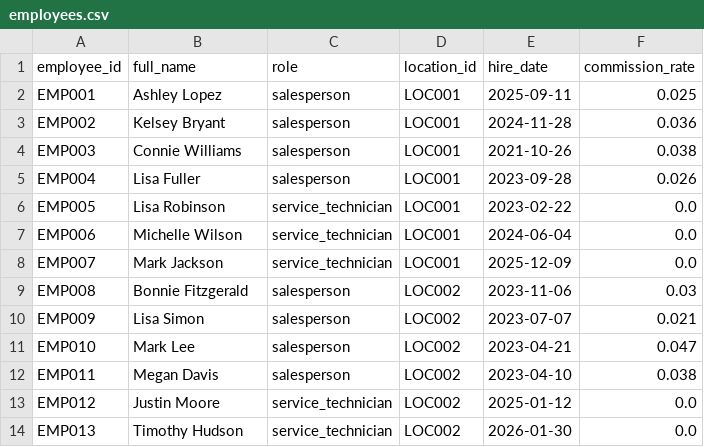
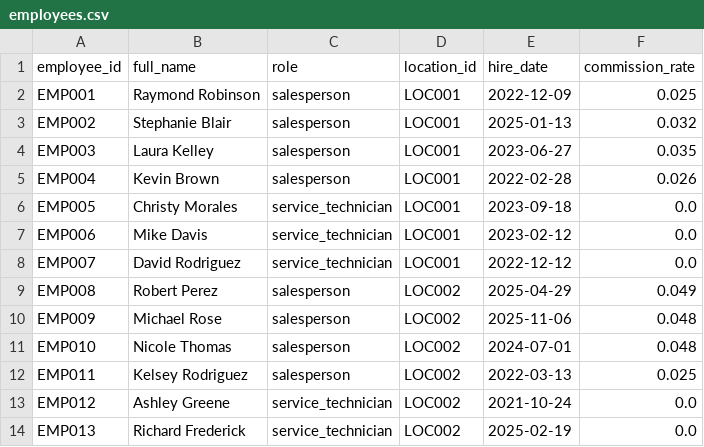
Before and after one commit to kpk111298/kommineni-automotive-pipeline, a CSV file: data/raw/employees.csv, drawn as a sheet; only a part is shown; the diff covers the shown part only.

```diff
--- a/data/raw/employees.csv
+++ b/data/raw/employees.csv
@@ -1,14 +1,14 @@
 employee_id,full_name,role,location_id,hire_date,commission_rate
-EMP001,Ashley Lopez,salesperson,LOC001,2025-09-11,0.025
-EMP002,Kelsey Bryant,salesperson,LOC001,2024-11-28,0.036
-EMP003,Connie Williams,salesperson,LOC001,2021-10-26,0.038
-EMP004,Lisa Fuller,salesperson,LOC001,2023-09-28,0.026
-EMP005,Lisa Robinson,service_technician,LOC001,2023-02-22,0.0
-EMP006,Michelle Wilson,service_technician,LOC001,2024-06-04,0.0
-EMP007,Mark Jackson,service_technician,LOC001,2025-12-09,0.0
-EMP008,Bonnie Fitzgerald,salesperson,LOC002,2023-11-06,0.03
-EMP009,Lisa Simon,salesperson,LOC002,2023-07-07,0.021
-EMP010,Mark Lee,salesperson,LOC002,2023-04-21,0.047
-EMP011,Megan Davis,salesperson,LOC002,2023-04-10,0.038
-EMP012,Justin Moore,service_technician,LOC002,2025-01-12,0.0
-EMP013,Timothy Hudson,service_technician,LOC002,2026-01-30,0.0
+EMP001,Raymond Robinson,salesperson,LOC001,2022-12-09,0.025
+EMP002,Stephanie Blair,salesperson,LOC001,2025-01-13,0.032
+EMP003,Laura Kelley,salesperson,LOC001,2023-06-27,0.035
+EMP004,Kevin Brown,salesperson,LOC001,2022-02-28,0.026
+EMP005,Christy Morales,service_technician,LOC001,2023-09-18,0.0
+EMP006,Mike Davis,service_technician,LOC001,2023-02-12,0.0
+EMP007,David Rodriguez,service_technician,LOC001,2022-12-12,0.0
+EMP008,Robert Perez,salesperson,LOC002,2025-04-29,0.049
+EMP009,Michael Rose,salesperson,LOC002,2025-11-06,0.048
+EMP010,Nicole Thomas,salesperson,LOC002,2024-07-01,0.048
+EMP011,Kelsey Rodriguez,salesperson,LOC002,2022-03-13,0.025
+EMP012,Ashley Greene,service_technician,LOC002,2021-10-24,0.0
+EMP013,Richard Frederick,service_technician,LOC002,2025-02-19,0.0
```
Also changed, not shown: 55 edited cells elsewhere in this file, data/raw/sales_transactions.csv, data/raw/service_jobs.csv, 2 other files.
